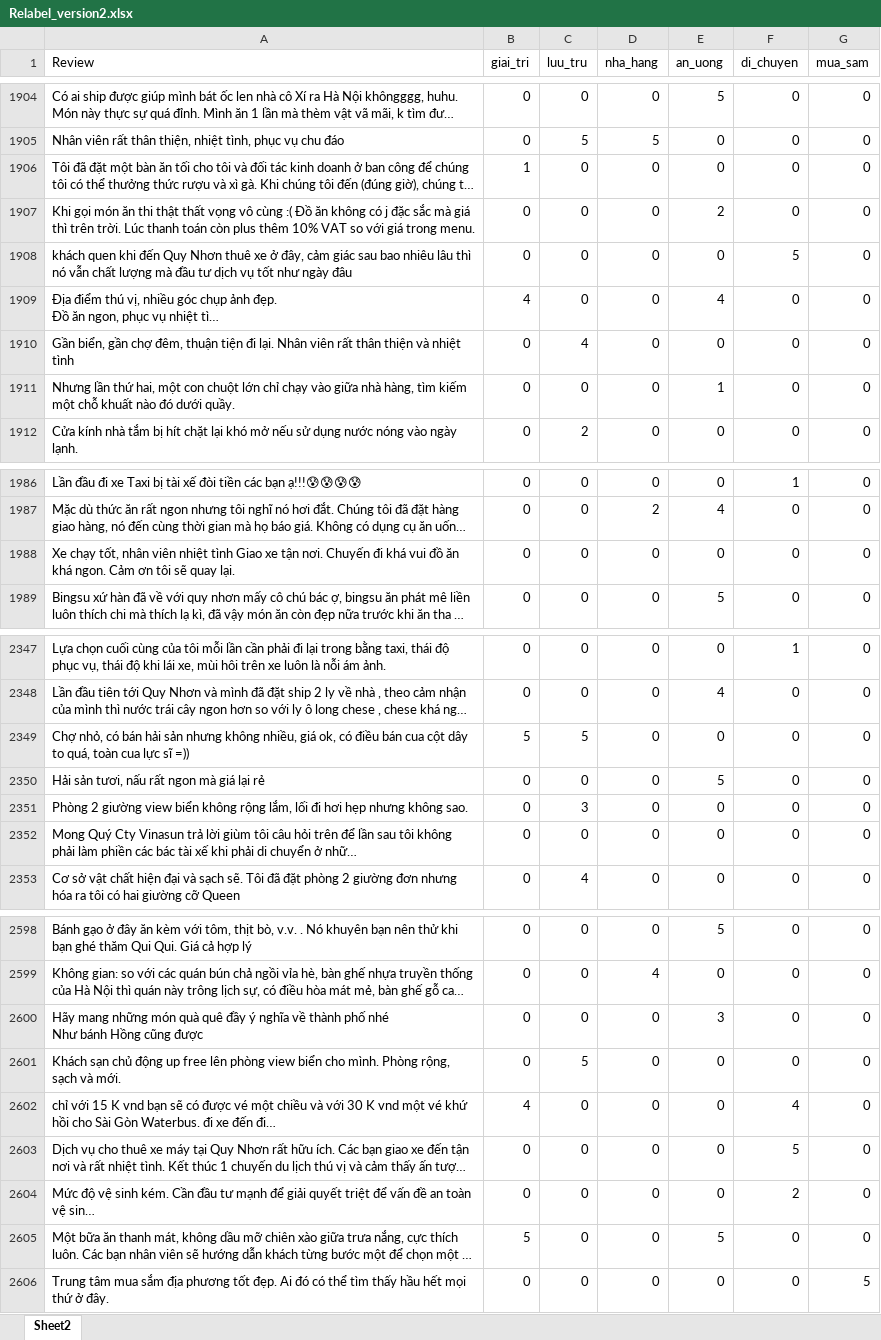
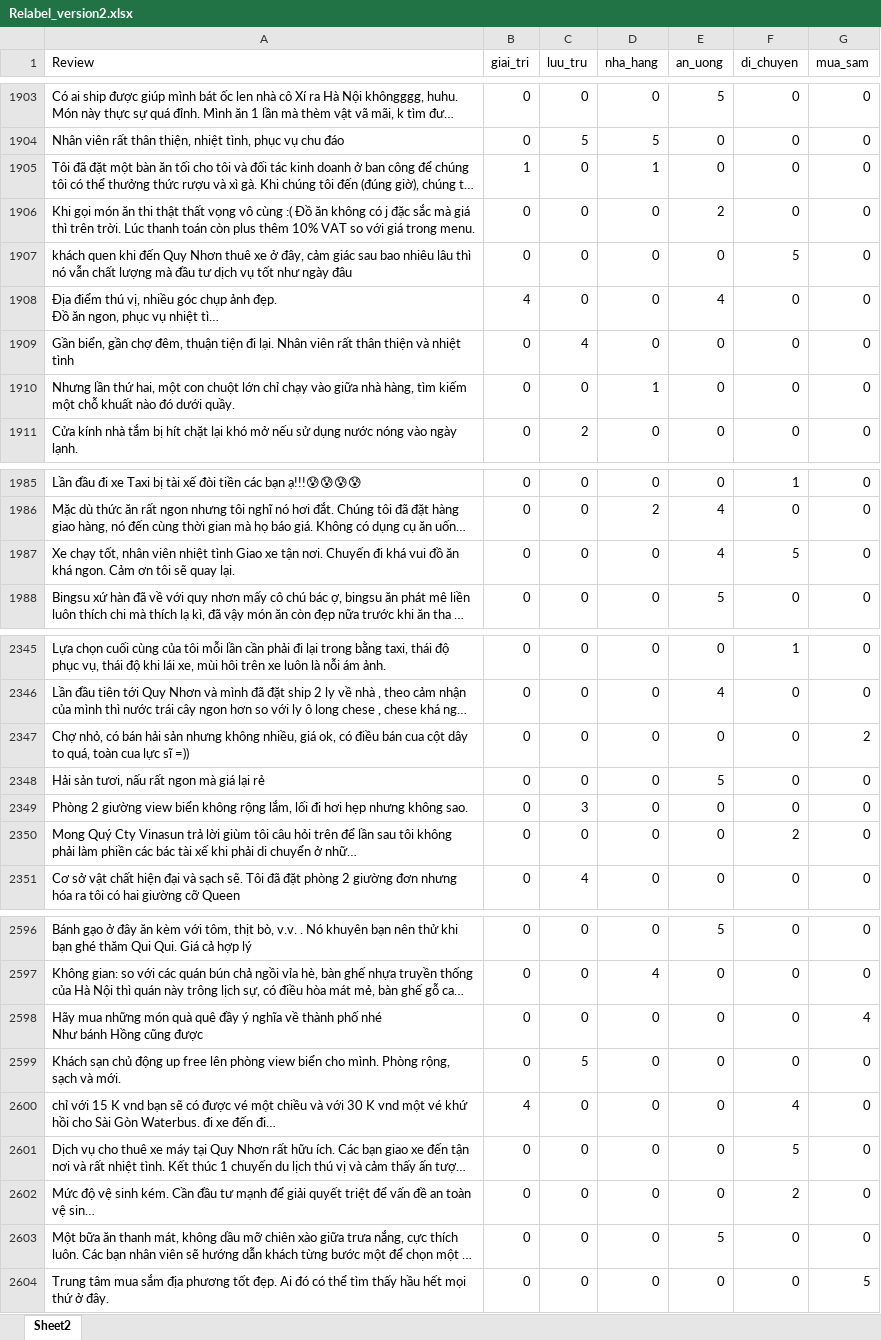
Before and after one commit to vectornguyen76/QN-Hackathon-CTA-Matrix, an Excel workbook: datasets/data_relabel/Relabel_version2.xlsx, sheet Sheet2, drawn as a sheet; only a part is shown, gaps mark what is left out; long unchanged cells end in …; values as stored, in another font and other column widths than the file's, no borders; table styles not drawn; addresses are those after the commit; the diff covers the shown part only; the diff names each change by its address in the sheet, - before the commit and + after, or states it on an @@ line.

```diff
--- a/datasets/data_relabel/Relabel_version2.xlsx (sheet Sheet2)
+++ b/datasets/data_relabel/Relabel_version2.xlsx (sheet Sheet2)
-D1905 (nha_hang): 0
+D1905 (nha_hang): 1
-D1910 (nha_hang): 0
+D1910 (nha_hang): 1
-E1910 (an_uong): 1
+E1910 (an_uong): 0
-E1987 (an_uong): 0
+E1987 (an_uong): 4
-F1987 (di_chuyen): 0
+F1987 (di_chuyen): 5
-B2347 (giai_tri): 5
+B2347 (giai_tri): 0
-C2347 (luu_tru): 5
+C2347 (luu_tru): 0
-G2347 (mua_sam): 0
+G2347 (mua_sam): 2
-F2350 (di_chuyen): 0
+F2350 (di_chuyen): 2
-A2598 (Review): Hãy mang những món…
+A2598 (Review): Hãy mua những món…
-E2598 (an_uong): 3
+E2598 (an_uong): 0
-G2598 (mua_sam): 0
+G2598 (mua_sam): 4
-B2603 (giai_tri): 5
+B2603 (giai_tri): 0
```
Also changed, not shown: 2 removed rows and 76 edited cells elsewhere in this sheet, 1 other file.
